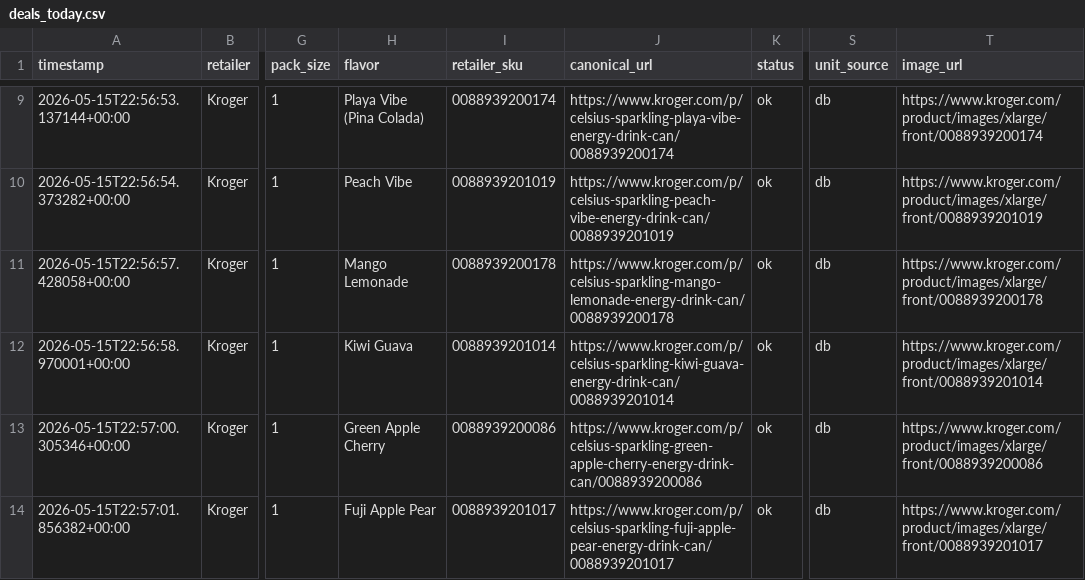
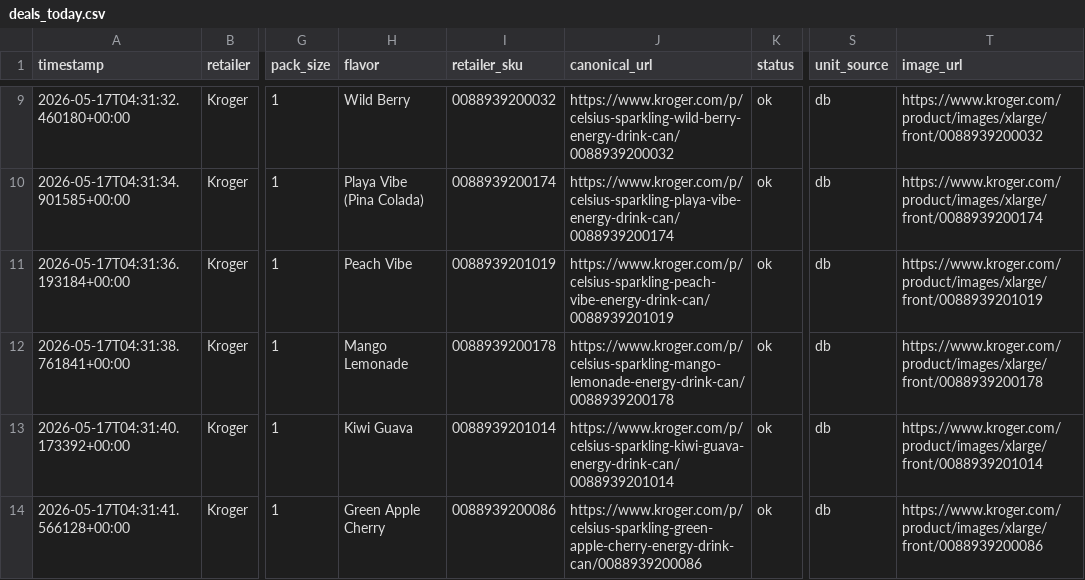
Before and after one commit to mitchellgmoore/snackbuddy-deals, a CSV file: deals_today.csv, drawn as a sheet; only a part is shown, gaps mark what is left out; the diff covers the shown part only; the diff names each change by its address in the sheet, - before the commit and + after, or states it on an @@ line.

```diff
--- a/deals_today.csv
+++ b/deals_today.csv
-A9 (timestamp): 2026-05-15T22:56:53.137144+00:00
+A9 (timestamp): 2026-05-17T04:31:32.460180+00:00
-H9 (flavor): Playa Vibe (Pina Colada)
+H9 (flavor): Wild Berry
-I9 (retailer_sku): 0088939200174
+I9 (retailer_sku): 0088939200032
-J9 (canonical_url): https://www.kroger.com/p/celsius-sparkling-playa-vibe-energy-drink-can/0088939200174
+J9 (canonical_url): https://www.kroger.com/p/celsius-sparkling-wild-berry-energy-drink-can/0088939200032
-T9 (image_url): https://www.kroger.com/product/images/xlarge/front/0088939200174
+T9 (image_url): https://www.kroger.com/product/images/xlarge/front/0088939200032
-A10 (timestamp): 2026-05-15T22:56:54.373282+00:00
+A10 (timestamp): 2026-05-17T04:31:34.901585+00:00
-H10 (flavor): Peach Vibe
+H10 (flavor): Playa Vibe (Pina Colada)
-I10 (retailer_sku): 0088939201019
+I10 (retailer_sku): 0088939200174
-J10 (canonical_url): https://www.kroger.com/p/celsius-sparkling-peach-vibe-energy-drink-can/0088939201019
+J10 (canonical_url): https://www.kroger.com/p/celsius-sparkling-playa-vibe-energy-drink-can/0088939200174
-T10 (image_url): https://www.kroger.com/product/images/xlarge/front/0088939201019
+T10 (image_url): https://www.kroger.com/product/images/xlarge/front/0088939200174
-A11 (timestamp): 2026-05-15T22:56:57.428058+00:00
+A11 (timestamp): 2026-05-17T04:31:36.193184+00:00
-H11 (flavor): Mango Lemonade
+H11 (flavor): Peach Vibe
-I11 (retailer_sku): 0088939200178
+I11 (retailer_sku): 0088939201019
-J11 (canonical_url): https://www.kroger.com/p/celsius-sparkling-mango-lemonade-energy-drink-can/0088939200178
+J11 (canonical_url): https://www.kroger.com/p/celsius-sparkling-peach-vibe-energy-drink-can/0088939201019
-T11 (image_url): https://www.kroger.com/product/images/xlarge/front/0088939200178
+T11 (image_url): https://www.kroger.com/product/images/xlarge/front/0088939201019
-A12 (timestamp): 2026-05-15T22:56:58.970001+00:00
+A12 (timestamp): 2026-05-17T04:31:38.761841+00:00
-H12 (flavor): Kiwi Guava
+H12 (flavor): Mango Lemonade
-I12 (retailer_sku): 0088939201014
+I12 (retailer_sku): 0088939200178
-J12 (canonical_url): https://www.kroger.com/p/celsius-sparkling-kiwi-guava-energy-drink-can/0088939201014
+J12 (canonical_url): https://www.kroger.com/p/celsius-sparkling-mango-lemonade-energy-drink-can/0088939200178
-T12 (image_url): https://www.kroger.com/product/images/xlarge/front/0088939201014
+T12 (image_url): https://www.kroger.com/product/images/xlarge/front/0088939200178
-A13 (timestamp): 2026-05-15T22:57:00.305346+00:00
+A13 (timestamp): 2026-05-17T04:31:40.173392+00:00
-H13 (flavor): Green Apple Cherry
+H13 (flavor): Kiwi Guava
-I13 (retailer_sku): 0088939200086
+I13 (retailer_sku): 0088939201014
-J13 (canonical_url): https://www.kroger.com/p/celsius-sparkling-green-apple-cherry-energy-drink-can/0088939200086
+J13 (canonical_url): https://www.kroger.com/p/celsius-sparkling-kiwi-guava-energy-drink-can/0088939201014
-T13 (image_url): https://www.kroger.com/product/images/xlarge/front/0088939200086
+T13 (image_url): https://www.kroger.com/product/images/xlarge/front/0088939201014
-A14 (timestamp): 2026-05-15T22:57:01.856382+00:00
+A14 (timestamp): 2026-05-17T04:31:41.566128+00:00
-H14 (flavor): Fuji Apple Pear
+H14 (flavor): Green Apple Cherry
-I14 (retailer_sku): 0088939201017
+I14 (retailer_sku): 0088939200086
-J14 (canonical_url): https://www.kroger.com/p/celsius-sparkling-fuji-apple-pear-energy-drink-can/0088939201017
+J14 (canonical_url): https://www.kroger.com/p/celsius-sparkling-green-apple-cherry-energy-drink-can/0088939200086
-T14 (image_url): https://www.kroger.com/product/images/xlarge/front/0088939201017
+T14 (image_url): https://www.kroger.com/product/images/xlarge/front/0088939200086
```
Also changed, not shown: 150 edited cells elsewhere in this file, 2 other files.
